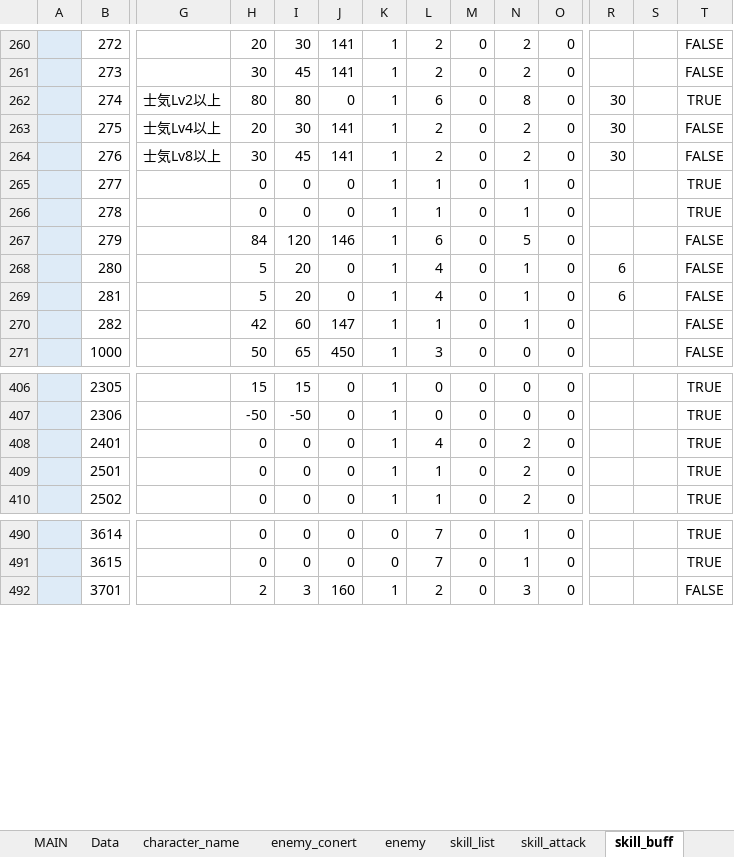
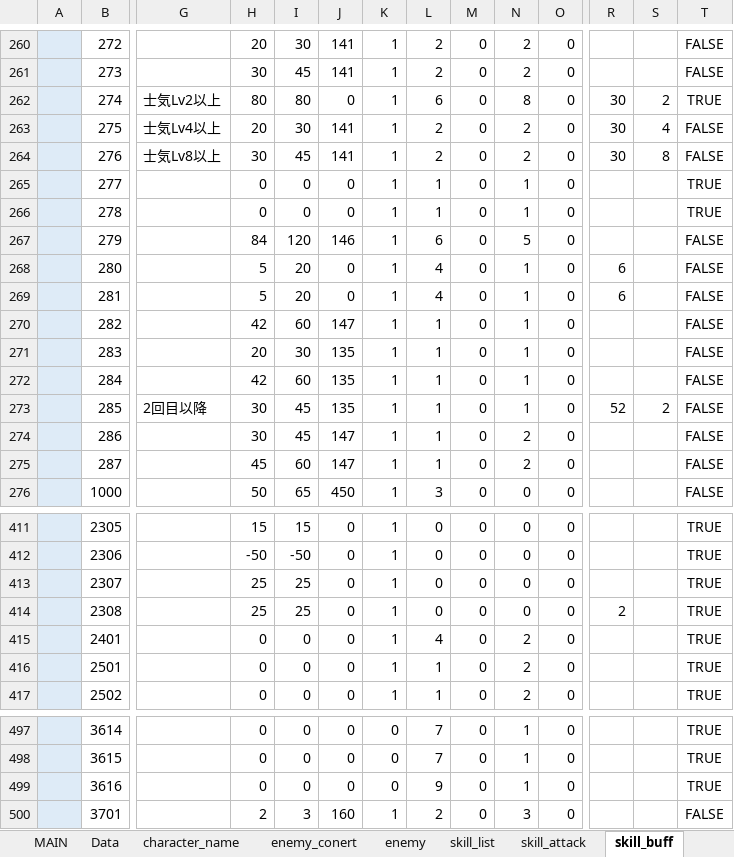
Before and after one commit to reliruleru00/hevburn, an Excel workbook: postgres.xlsm, sheet skill_buff, drawn as a sheet; only a part is shown, gaps mark what is left out; values as stored, in another font and other column widths than the file's, no borders; charts and pictures not drawn; rows hold the shown columns only; the diff names each change by its address in the sheet, - before the commit and + after, or states it on an @@ line.

```diff
--- a/postgres.xlsm (sheet skill_buff)
+++ b/postgres.xlsm (sheet skill_buff)
-S262: (empty)
+S262: 2
-S263: (empty)
+S263: 4
-S264: (empty)
+S264: 8
+row 271:  | 283 |  | 20 | 30 | 135 | 1 | 1 | 0 | 1 | 0 |  |  | FALSE
+row 272:  | 284 |  | 42 | 60 | 135 | 1 | 1 | 0 | 1 | 0 |  |  | FALSE
+row 273:  | 285 | 2回目以降 | 30 | 45 | 135 | 1 | 1 | 0 | 1 | 0 | 52 | 2 | FALSE
+row 274:  | 286 |  | 30 | 45 | 147 | 1 | 1 | 0 | 2 | 0 |  |  | FALSE
+row 275:  | 287 |  | 45 | 60 | 147 | 1 | 1 | 0 | 2 | 0 |  |  | FALSE
+row 413:  | 2307 |  | 25 | 25 | 0 | 1 | 0 | 0 | 0 | 0 |  |  | TRUE
+row 414:  | 2308 |  | 25 | 25 | 0 | 1 | 0 | 0 | 0 | 0 | 2 |  | TRUE
+row 499:  | 3616 |  | 0 | 0 | 0 | 0 | 9 | 0 | 1 | 0 |  |  | TRUE
```
Also changed, not shown: sheet スタイル登録, sheet ability, sheet skill_list, sheet skill_attack, sheet character_style, sheet attack_conert, 1 more sheet, formulas that keep their value, 16 other files.
